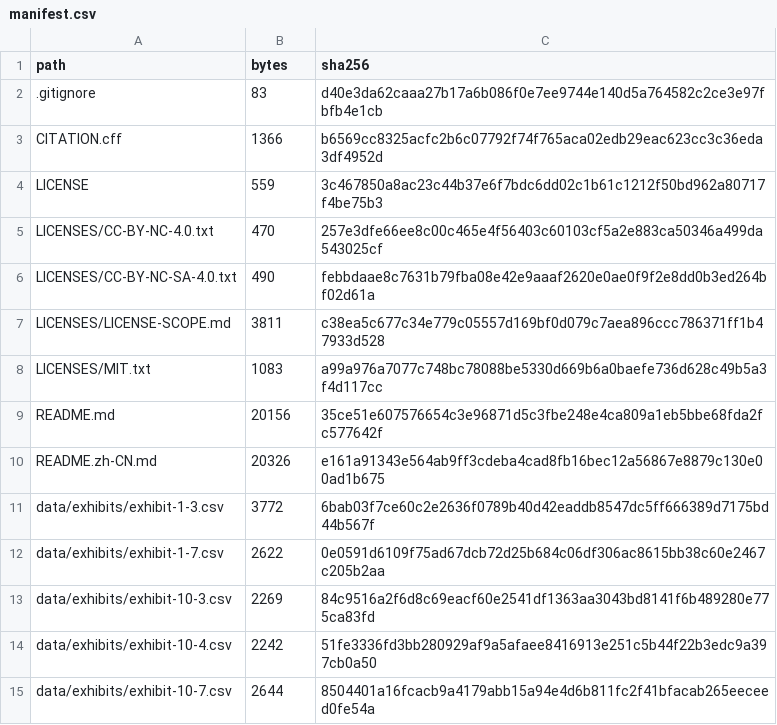
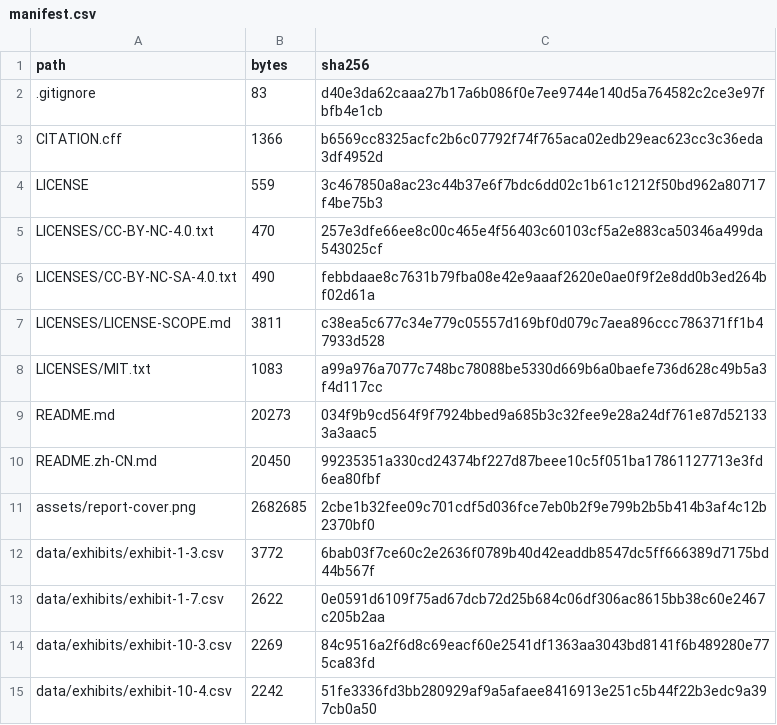
Before and after one commit to xiule0108/china-green-compute-research, a CSV file: manifest.csv, drawn as a sheet; only a part is shown; the shorter side is filled out with more unchanged rows.

Commit message:
Use the standalone JIEZIJIUWEI report cover in both READMEs

```diff
--- a/manifest.csv
+++ b/manifest.csv
@@ -8,4 +8,5 @@ LICENSES/LICENSE-SCOPE.md,3811,c38ea5c677c34e779c05557d169bf0d079c7aea896ccc7863
 LICENSES/MIT.txt,1083,a99a976a7077c748bc78088be5330d669b6a0baefe736d628c49b5a3f4d117cc
-README.md,20156,35ce51e607576654c3e96871d5c3fbe248e4ca809a1eb5bbe68fda2fc577642f
-README.zh-CN.md,20326,e161a91343e564ab9ff3cdeba4cad8fb16bec12a56867e8879c130e00ad1b675
+README.md,20273,034f9b9cd564f9f7924bbed9a685b3c32fee9e28a24df761e87d521333a3aac5
+README.zh-CN.md,20450,99235351a330cd24374bf227d87beee10c5f051ba17861127713e3fd6ea80fbf
+assets/report-cover.png,2682685,2cbe1b32fee09c701cdf5d036fce7eb0b2f9e799b2b5b414b3af4c12b2370bf0
 data/exhibits/exhibit-1-3.csv,3772,6bab03f7ce60c2e2636f0789b40d42eaddb8547dc5ff666389d7175bd44b567f
```
Also changed, not shown: 3 other files.
